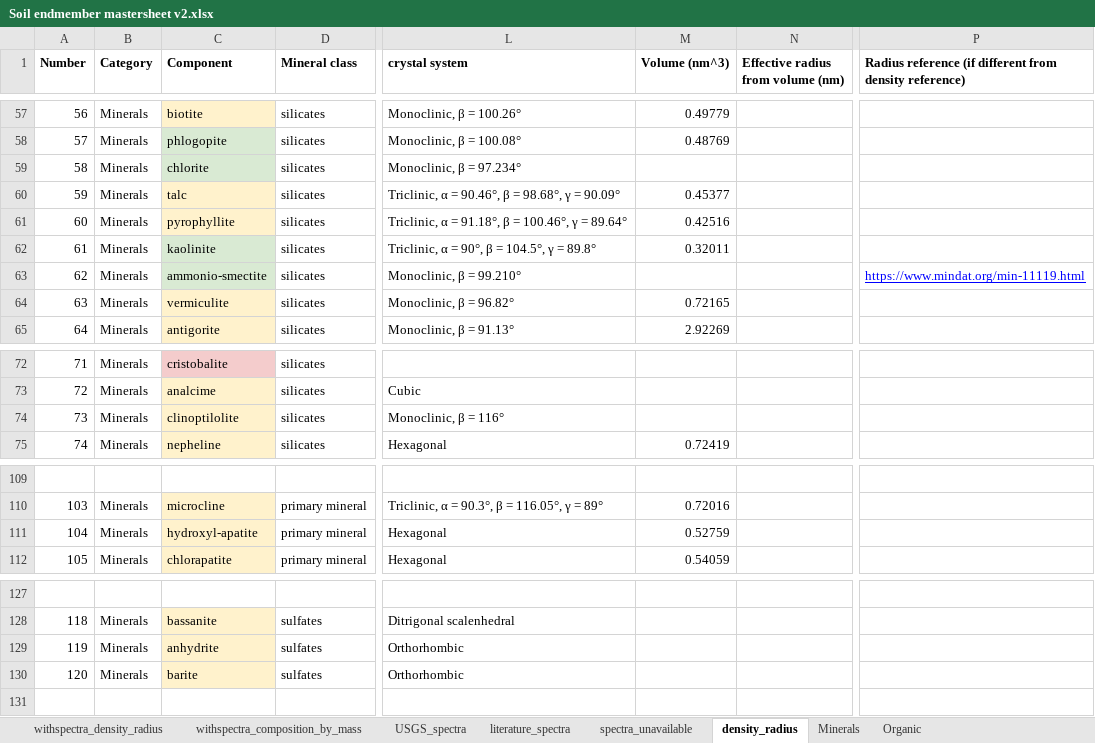
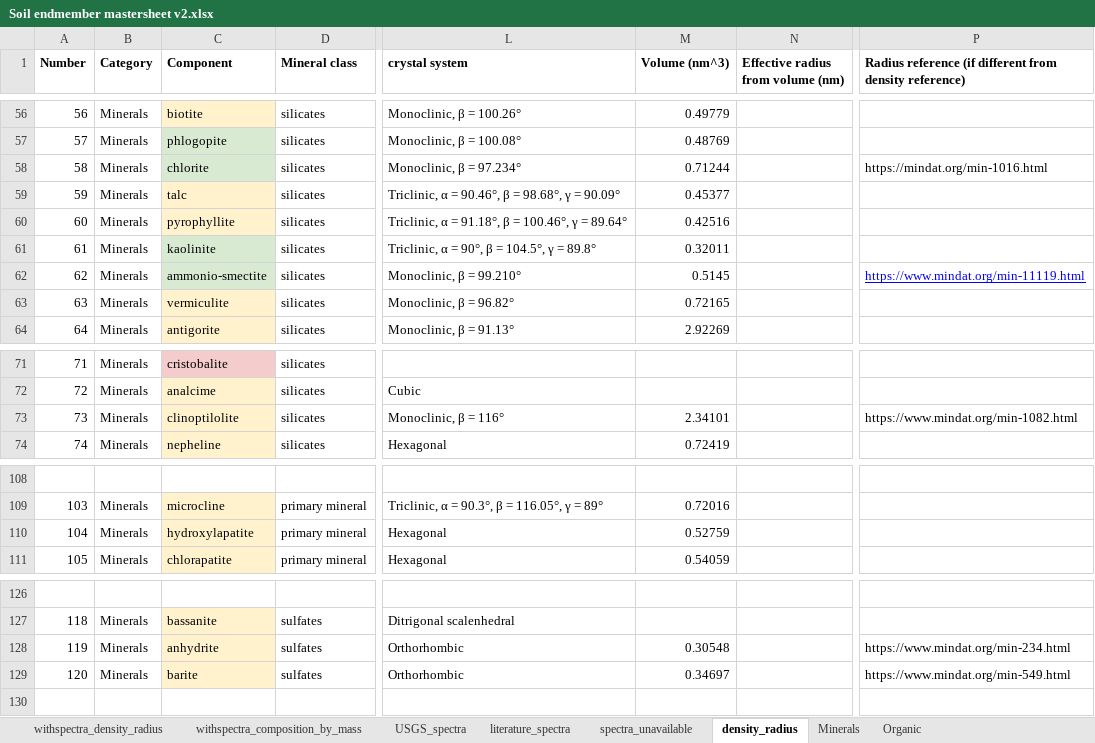
Before and after one commit to sujaynr/RaCA-Analysis, an Excel workbook: data_utils/Soil endmember mastersheet v2.xlsx, sheet density_radius, drawn as a sheet; only a part is shown, gaps mark what is left out; values as stored, in another font and other column widths than the file's, no borders; charts and pictures not drawn; addresses are those after the commit; the diff covers the shown part only; the diff names each change by its address in the sheet, - before the commit and + after, or states it on an @@ line.

```diff
--- a/data_utils/Soil endmember mastersheet v2.xlsx (sheet density_radius)
+++ b/data_utils/Soil endmember mastersheet v2.xlsx (sheet density_radius)
-M58 (Volume (nm^3)): (empty)
+M58 (Volume (nm^3)): 0.71244
-P58: (empty)
+P58: https://mindat.org/min-1016.html
-M62 (Volume (nm^3)): (empty)
+M62 (Volume (nm^3)): 0.5145
-M73 (Volume (nm^3)): (empty)
+M73 (Volume (nm^3)): 2.34101
-P73: (empty)
+P73: https://www.mindat.org/min-1082.html
-C110 (Component): hydroxyl-apatite
+C110 (Component): hydroxylapatite
-M128 (Volume (nm^3)): (empty)
+M128 (Volume (nm^3)): 0.30548
-P128: (empty)
+P128: https://www.mindat.org/min-234.html
-M129 (Volume (nm^3)): (empty)
+M129 (Volume (nm^3)): 0.34697
-P129: (empty)
+P129: https://www.mindat.org/min-549.html
```
Also changed, not shown: 9 added rows, 1 removed row and 44 edited cells elsewhere in this sheet, charts or pictures, 9 other files.
